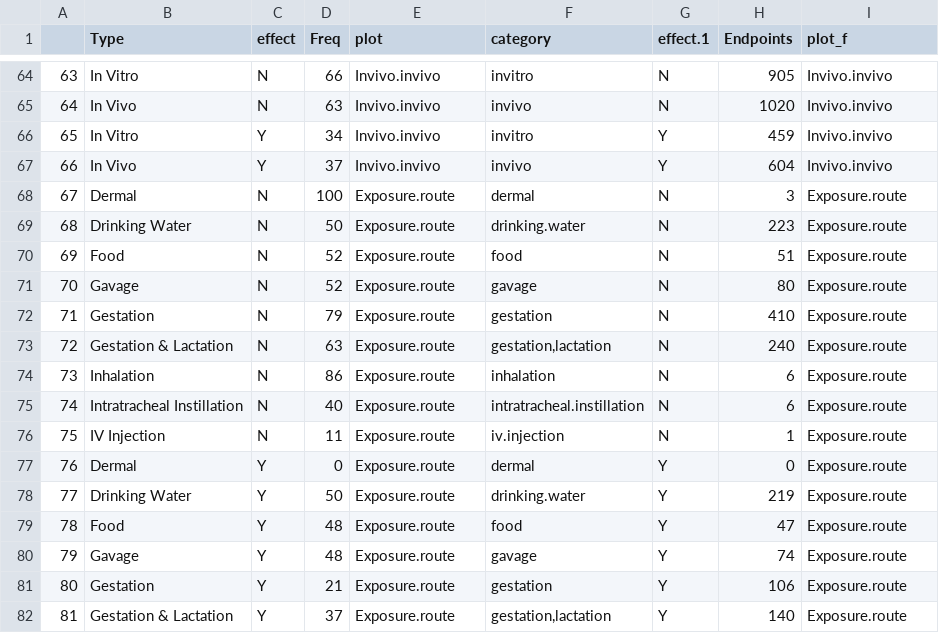
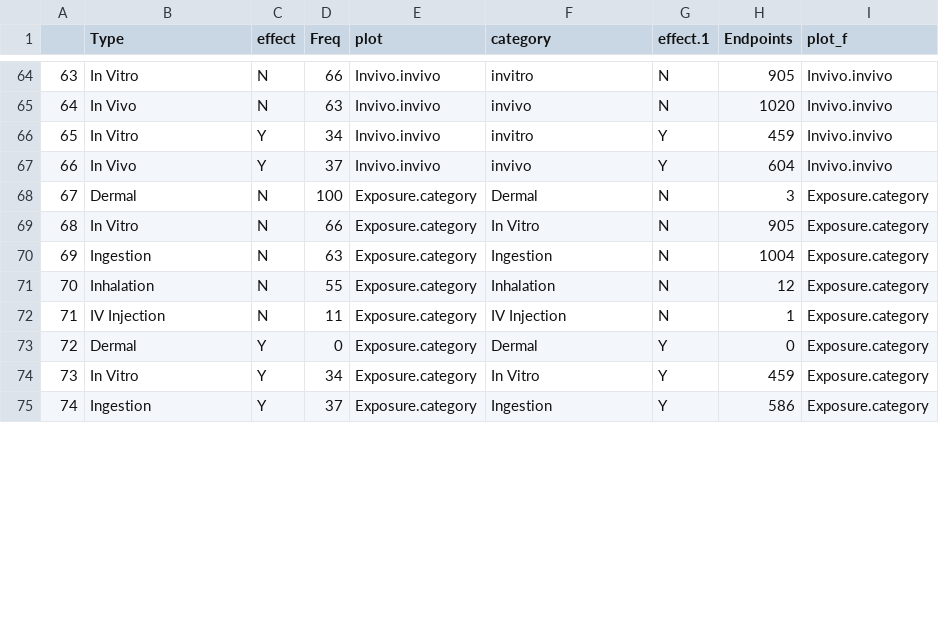
Before and after one commit to SCCWRP/human_mp_tox_shiny-, a CSV file: Final_effect_datasetH.csv, drawn as a sheet; only a part is shown, gaps mark what is left out; removed rows and columns are numbered as before the commit, all else as after; the diff covers the shown part only; the diff names each change by its address in the sheet, - before the commit and + after, or states it on an @@ line.

```diff
--- a/Final_effect_datasetH.csv
+++ b/Final_effect_datasetH.csv
-E68 (plot): Exposure.route
+E68 (plot): Exposure.category
-F68 (category): dermal
+F68 (category): Dermal
-I68 (plot_f): Exposure.route
+I68 (plot_f): Exposure.category
-row 69: 68 | Drinking Water | N | 50 | Exposure.route | drinking.water | N | 223 | Exposure.route
-row 70: 69 | Food | N | 52 | Exposure.route | food | N | 51 | Exposure.route
-row 71: 70 | Gavage | N | 52 | Exposure.route | gavage | N | 80 | Exposure.route
-row 72: 71 | Gestation | N | 79 | Exposure.route | gestation | N | 410 | Exposure.route
+row 69: 68 | In Vitro | N | 66 | Exposure.category | In Vitro | N | 905 | Exposure.category
@@ column A renumbered from row 70 down @@
-B70 (Type): Gestation & Lactation
+B70 (Type): Ingestion
-E70:E71 (plot): Exposure.route
+E70:E71 (plot): Exposure.category
-F70 (category): gestation,lactation
+F70 (category): Ingestion
-H70 (Endpoints): 240
+H70 (Endpoints): 1004
-I70:I71 (plot_f): Exposure.route
+I70:I71 (plot_f): Exposure.category
-D71 (Freq): 86
+D71 (Freq): 55
-F71 (category): inhalation
+F71 (category): Inhalation
-H71 (Endpoints): 6
+H71 (Endpoints): 12
-row 75: 74 | Intratracheal Instillation | N | 40 | Exposure.route | intratracheal.instillation | N | 6 | Exposure.route
-E72:E73 (plot): Exposure.route
+E72:E73 (plot): Exposure.category
-F72 (category): iv.injection
+F72 (category): IV Injection
-I72:I73 (plot_f): Exposure.route
+I72:I73 (plot_f): Exposure.category
-F73 (category): dermal
+F73 (category): Dermal
-row 78: 77 | Drinking Water | Y | 50 | Exposure.route | drinking.water | Y | 219 | Exposure.route
-row 79: 78 | Food | Y | 48 | Exposure.route | food | Y | 47 | Exposure.route
-row 80: 79 | Gavage | Y | 48 | Exposure.route | gavage | Y | 74 | Exposure.route
-row 81: 80 | Gestation | Y | 21 | Exposure.route | gestation | Y | 106 | Exposure.route
+row 74: 73 | In Vitro | Y | 34 | Exposure.category | In Vitro | Y | 459 | Exposure.category
-B75 (Type): Gestation & Lactation
+B75 (Type): Ingestion
-E75 (plot): Exposure.route
+E75 (plot): Exposure.category
-F75 (category): gestation,lactation
+F75 (category): Ingestion
-H75 (Endpoints): 140
+H75 (Endpoints): 586
-I75 (plot_f): Exposure.route
+I75 (plot_f): Exposure.category
```
Also changed, not shown: 1 removed row and 8 edited cells elsewhere in this file, 1 other file.
